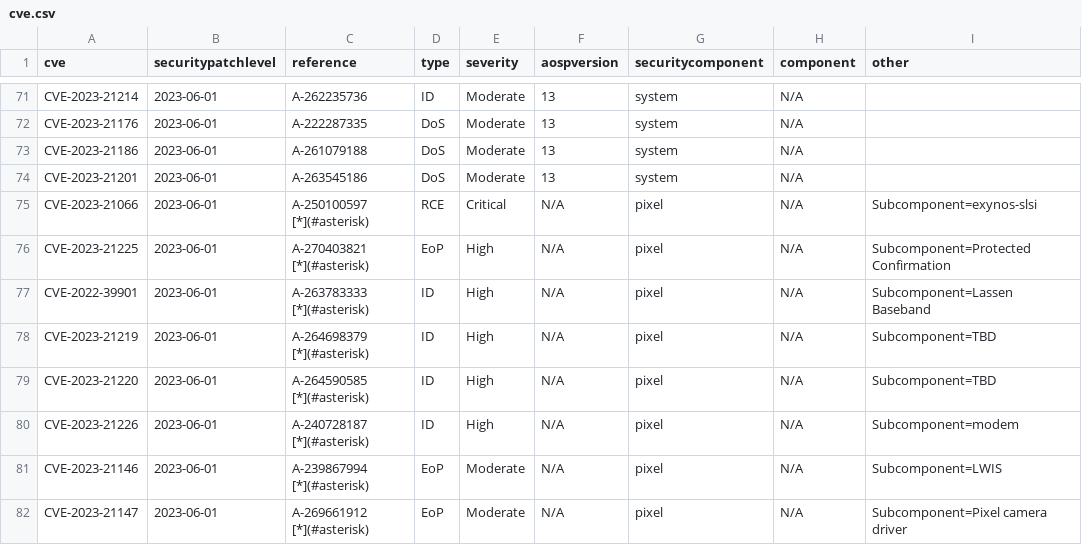
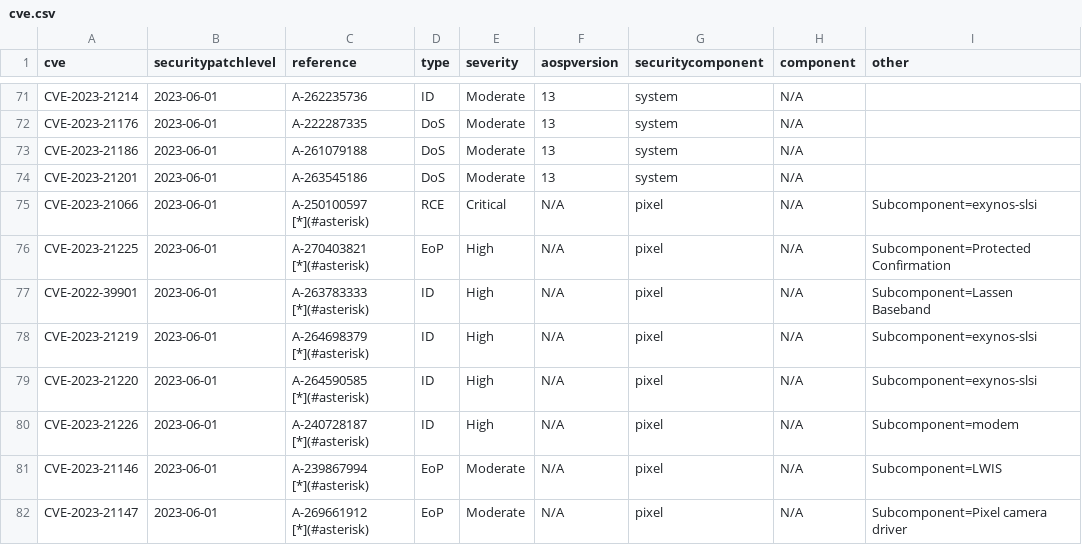
Before and after one commit to parserpp/get_android_data, a CSV file: data/cve.csv, drawn as a sheet; only a part is shown, gaps mark what is left out.

```diff
--- a/data/cve.csv
+++ b/data/cve.csv
@@ -77,4 +77,4 @@ CVE-2023-21225,2023-06-01,A-270403821 [*](#asterisk),EoP,High,N/A,pixel,N/A,Subc
 CVE-2022-39901,2023-06-01,A-263783333 [*](#asterisk),ID,High,N/A,pixel,N/A,Subcomponent=Lassen Baseband
-CVE-2023-21219,2023-06-01,A-264698379 [*](#asterisk),ID,High,N/A,pixel,N/A,Subcomponent=TBD
-CVE-2023-21220,2023-06-01,A-264590585 [*](#asterisk),ID,High,N/A,pixel,N/A,Subcomponent=TBD
+CVE-2023-21219,2023-06-01,A-264698379 [*](#asterisk),ID,High,N/A,pixel,N/A,Subcomponent=exynos-slsi
+CVE-2023-21220,2023-06-01,A-264590585 [*](#asterisk),ID,High,N/A,pixel,N/A,Subcomponent=exynos-slsi
 CVE-2023-21226,2023-06-01,A-240728187 [*](#asterisk),ID,High,N/A,pixel,N/A,Subcomponent=modem
```
